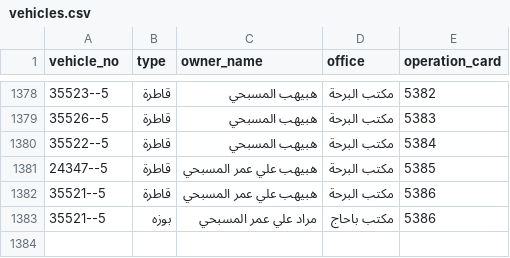
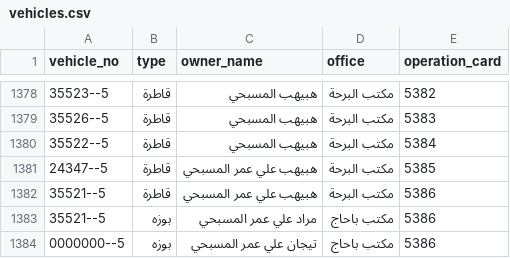
Before and after one commit to ltaamukalla-del/my-csv, a CSV file: vehicles.csv, drawn as a sheet; only a part is shown, gaps mark what is left out; the diff names each change by its address in the sheet, - before the commit and + after, or states it on an @@ line.

Commit message:
Update vehicles.csv

```diff
--- a/vehicles.csv
+++ b/vehicles.csv
+row 1384: 0000000--5 | بوزه | تيجان علي عمر المسبحي | مكتب باحاج | 5386
```
